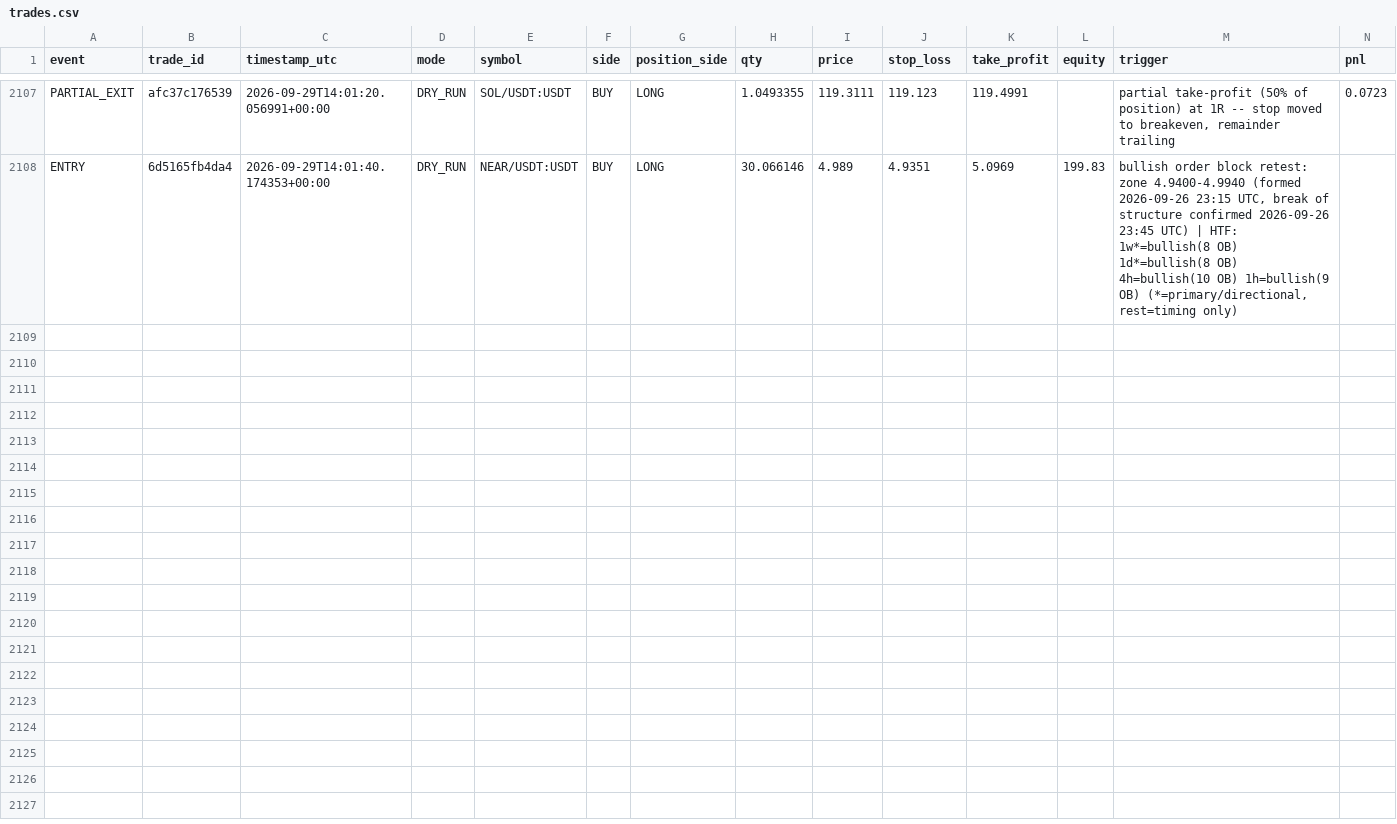
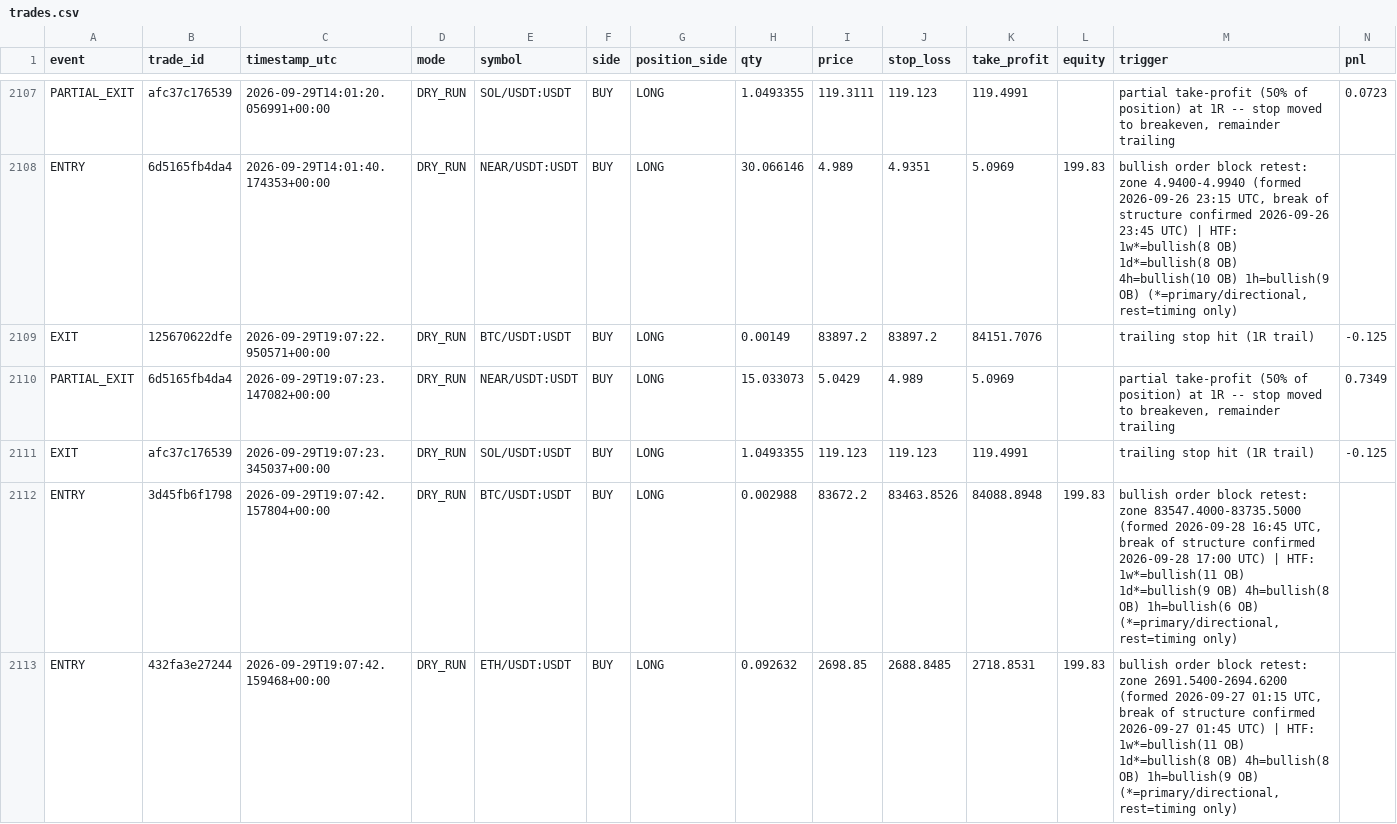
Before and after one commit to MatveevIlya1995/bingx-order-block-bot, a CSV file: data/trades.csv, drawn as a sheet; only a part is shown, gaps mark what is left out; rows hold the shown columns only; the diff names each change by its address in the sheet, - before the commit and + after, or states it on an @@ line.

```diff
--- a/data/trades.csv
+++ b/data/trades.csv
+row 2109: EXIT | 125670622dfe | 2026-09-29T19:07:22.950571+00:00 | DRY_RUN | BTC/USDT:USDT | BUY | LONG | 0.00149 | 83897.2 | 83897.2 | 84151.7076 |  | trailing stop hit (1R trail) | -0.125
+row 2110: PARTIAL_EXIT | 6d5165fb4da4 | 2026-09-29T19:07:23.147082+00:00 | DRY_RUN | NEAR/USDT:USDT | BUY | LONG | 15.033073 | 5.0429 | 4.989 | 5.0969 |  | partial take-profit (50% of position) at 1R -- stop moved to breakeven, remainder trailing | 0.7349
+row 2111: EXIT | afc37c176539 | 2026-09-29T19:07:23.345037+00:00 | DRY_RUN | SOL/USDT:USDT | BUY | LONG | 1.0493355 | 119.123 | 119.123 | 119.4991 |  | trailing stop hit (1R trail) | -0.125
+row 2112: ENTRY | 3d45fb6f1798 | 2026-09-29T19:07:42.157804+00:00 | DRY_RUN | BTC/USDT:USDT | BUY | LONG | 0.002988 | 83672.2 | 83463.8526 | 84088.8948 | 199.83 | bullish order block retest: zone 83547.4000-83735.5000 (formed 2026-09-28 16:45 UTC, break of structure confirmed 2026-09-28 17:00 UTC) | HTF: 1w*=bullish(11 OB) 1d*=bullish(9 OB) 4h=bullish(8 OB) 1h=bullish(6 OB) (*=primary/directional, rest=timing only)
+row 2113: ENTRY | 432fa3e27244 | 2026-09-29T19:07:42.159468+00:00 | DRY_RUN | ETH/USDT:USDT | BUY | LONG | 0.092632 | 2698.85 | 2688.8485 | 2718.8531 | 199.83 | bullish order block retest: zone 2691.5400-2694.6200 (formed 2026-09-27 01:15 UTC, break of structure confirmed 2026-09-27 01:45 UTC) | HTF: 1w*=bullish(11 OB) 1d*=bullish(8 OB) 4h=bullish(8 OB) 1h=bullish(9 OB) (*=primary/directional, rest=timing only)
```
Also changed, not shown: 1 other file.
